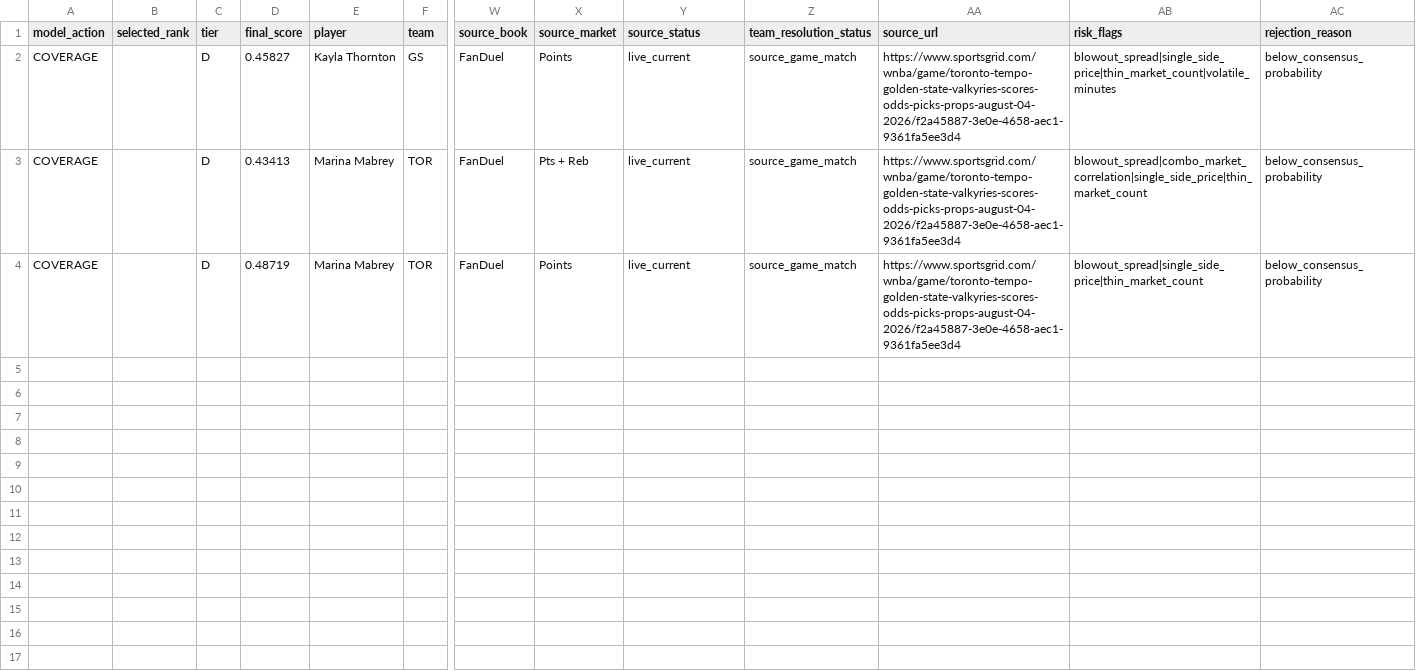
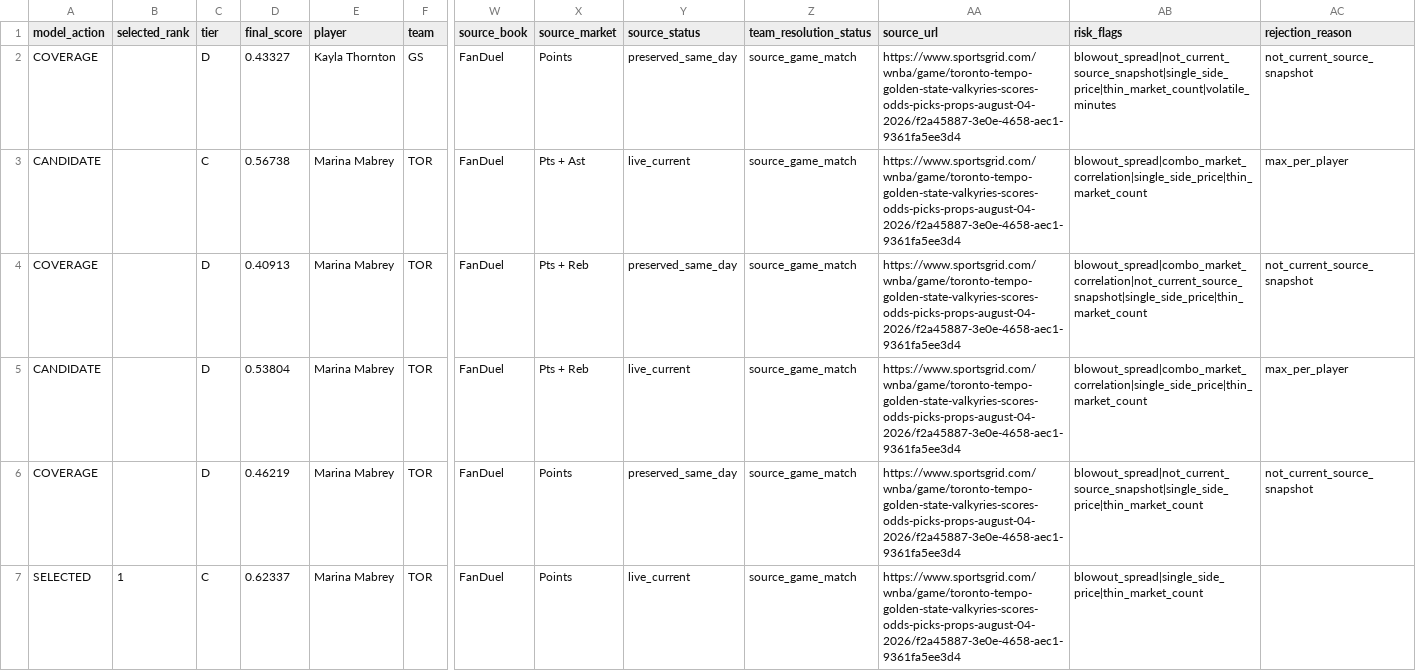
Before and after one commit to testqgw/SCP, a CSV file: wnba/output/current-card.csv, drawn as a sheet; only a part is shown, gaps mark what is left out; addresses are those after the commit; rows hold the shown columns only; the diff names each change by its address in the sheet, - before the commit and + after, or states it on an @@ line.

```diff
--- a/wnba/output/current-card.csv
+++ b/wnba/output/current-card.csv
-D2 (final_score): 0.45827
+D2 (final_score): 0.43327
-Y2 (source_status): live_current
+Y2 (source_status): preserved_same_day
-AB2 (risk_flags): blowout_spread|single_side_price|thin_market_count|volatile_minutes
+AB2 (risk_flags): blowout_spread|not_current_source_snapshot|single_side_price|thin_market_count|volatile_minutes
-AC2 (rejection_reason): below_consensus_probability
+AC2 (rejection_reason): not_current_source_snapshot
+row 3: CANDIDATE |  | C | 0.56738 | Marina Mabrey | TOR | FanDuel | Pts + Ast | live_current | source_game_match | https://www.sportsgrid.com/wnba/game/toronto-tempo-golden-state-valkyries-scores-odds-picks-props-august-04-2026/f2a45887-3e0e-4658-aec1-9361fa5ee3d4 | blowout_spread|combo_market_correlation|single_side_price|thin_market_count | max_per_player
-D4 (final_score): 0.43413
+D4 (final_score): 0.40913
-Y4 (source_status): live_current
+Y4 (source_status): preserved_same_day
-AB4 (risk_flags): blowout_spread|combo_market_correlation|single_side_price|thin_market_count
+AB4 (risk_flags): blowout_spread|combo_market_correlation|not_current_source_snapshot|single_side_price|thin_market_count
-AC4 (rejection_reason): below_consensus_probability
+AC4 (rejection_reason): not_current_source_snapshot
+row 5: CANDIDATE |  | D | 0.53804 | Marina Mabrey | TOR | FanDuel | Pts + Reb | live_current | source_game_match | https://www.sportsgrid.com/wnba/game/toronto-tempo-golden-state-valkyries-scores-odds-picks-props-august-04-2026/f2a45887-3e0e-4658-aec1-9361fa5ee3d4 | blowout_spread|combo_market_correlation|single_side_price|thin_market_count | max_per_player
-D6 (final_score): 0.48719
+D6 (final_score): 0.46219
-Y6 (source_status): live_current
+Y6 (source_status): preserved_same_day
-AB6 (risk_flags): blowout_spread|single_side_price|thin_market_count
+AB6 (risk_flags): blowout_spread|not_current_source_snapshot|single_side_price|thin_market_count
-AC6 (rejection_reason): below_consensus_probability
+AC6 (rejection_reason): not_current_source_snapshot
+row 7: SELECTED | 1 | C | 0.62337 | Marina Mabrey | TOR | FanDuel | Points | live_current | source_game_match | https://www.sportsgrid.com/wnba/game/toronto-tempo-golden-state-valkyries-scores-odds-picks-props-august-04-2026/f2a45887-3e0e-4658-aec1-9361fa5ee3d4 | blowout_spread|single_side_price|thin_market_count
```
Also changed, not shown: wnba/data/current/sportsgrid_fanduel_board_2026-08-04.csv, wnba/output/current-settlement.csv, 5 other files.
